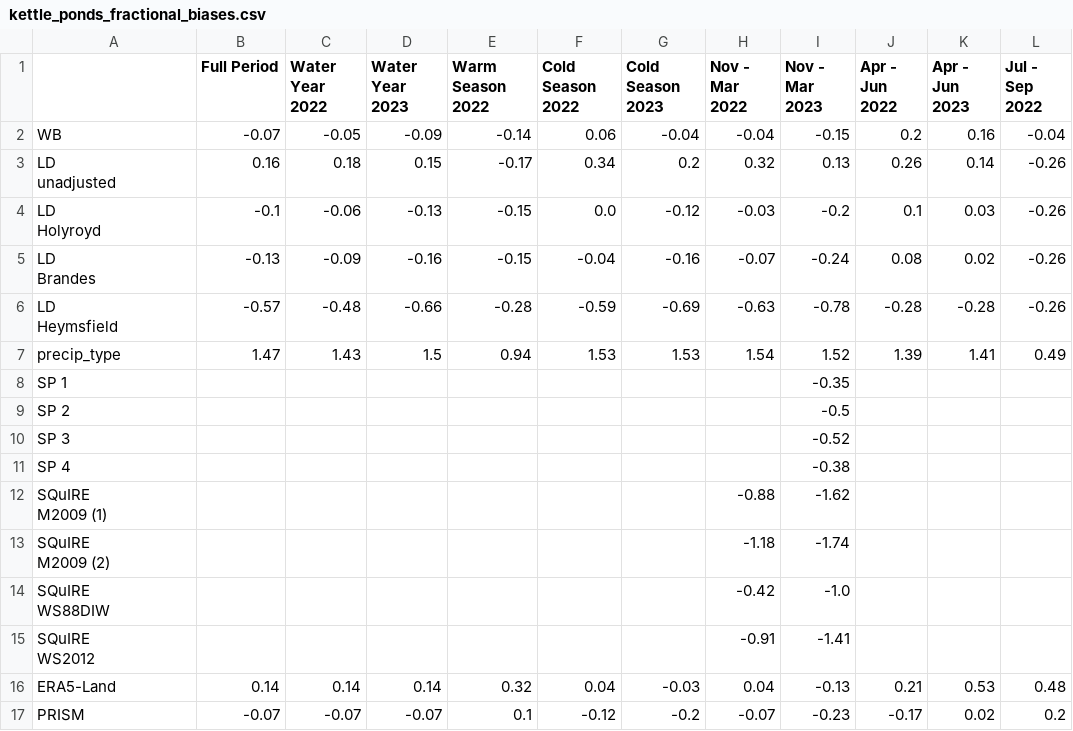
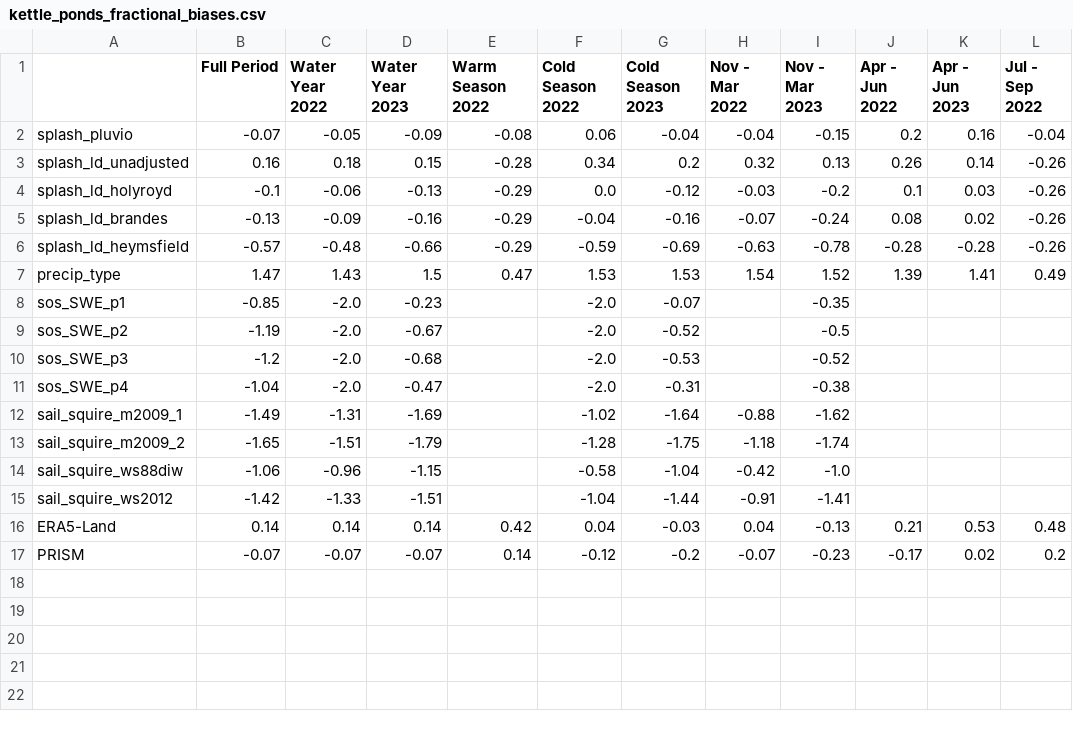
Before and after one commit to dlhogan97/S3-precipitation-rodeo, a CSV file: 04_products/tables/kettle_ponds_fractional_biases.csv, drawn as a sheet.

```diff
--- a/04_products/tables/kettle_ponds_fractional_biases.csv
+++ b/04_products/tables/kettle_ponds_fractional_biases.csv
@@ -1,25 +1,17 @@
 ,Full Period,Water Year 2022,Water Year 2023,Warm Season 2022,Cold Season 2022,Cold Season 2023,Nov - Mar 2022,Nov - Mar 2023,Apr - Jun 2022,Apr - Jun 2023,Jul - Sep 2022
-WB,-0.07,-0.05,-0.09,-0.14,0.06,-0.04,-0.04,-0.15,0.2,0.16,-0.04
-"LD
-unadjusted",0.16,0.18,0.15,-0.17,0.34,0.2,0.32,0.13,0.26,0.14,-0.26
-"LD
-Holyroyd",-0.1,-0.06,-0.13,-0.15,0.0,-0.12,-0.03,-0.2,0.1,0.03,-0.26
-"LD
-Brandes",-0.13,-0.09,-0.16,-0.15,-0.04,-0.16,-0.07,-0.24,0.08,0.02,-0.26
-"LD
-Heymsfield",-0.57,-0.48,-0.66,-0.28,-0.59,-0.69,-0.63,-0.78,-0.28,-0.28,-0.26
-precip_type,1.47,1.43,1.5,0.94,1.53,1.53,1.54,1.52,1.39,1.41,0.49
-SP 1,,,,,,,,-0.35,,,
-SP 2,,,,,,,,-0.5,,,
-SP 3,,,,,,,,-0.52,,,
-SP 4,,,,,,,,-0.38,,,
-"SQuIRE
-M2009 (1)",,,,,,,-0.88,-1.62,,,
-"SQuIRE
-M2009 (2)",,,,,,,-1.18,-1.74,,,
-"SQuIRE
-WS88DIW",,,,,,,-0.42,-1.0,,,
-"SQuIRE
-WS2012",,,,,,,-0.91,-1.41,,,
-ERA5-Land,0.14,0.14,0.14,0.32,0.04,-0.03,0.04,-0.13,0.21,0.53,0.48
-PRISM,-0.07,-0.07,-0.07,0.1,-0.12,-0.2,-0.07,-0.23,-0.17,0.02,0.2
+splash_pluvio,-0.07,-0.05,-0.09,-0.08,0.06,-0.04,-0.04,-0.15,0.2,0.16,-0.04
+splash_ld_unadjusted,0.16,0.18,0.15,-0.28,0.34,0.2,0.32,0.13,0.26,0.14,-0.26
+splash_ld_holyroyd,-0.1,-0.06,-0.13,-0.29,0.0,-0.12,-0.03,-0.2,0.1,0.03,-0.26
+splash_ld_brandes,-0.13,-0.09,-0.16,-0.29,-0.04,-0.16,-0.07,-0.24,0.08,0.02,-0.26
+splash_ld_heymsfield,-0.57,-0.48,-0.66,-0.29,-0.59,-0.69,-0.63,-0.78,-0.28,-0.28,-0.26
+precip_type,1.47,1.43,1.5,0.47,1.53,1.53,1.54,1.52,1.39,1.41,0.49
+sos_SWE_p1,-0.85,-2.0,-0.23,,-2.0,-0.07,,-0.35,,,
+sos_SWE_p2,-1.19,-2.0,-0.67,,-2.0,-0.52,,-0.5,,,
+sos_SWE_p3,-1.2,-2.0,-0.68,,-2.0,-0.53,,-0.52,,,
+sos_SWE_p4,-1.04,-2.0,-0.47,,-2.0,-0.31,,-0.38,,,
+sail_squire_m2009_1,-1.49,-1.31,-1.69,,-1.02,-1.64,-0.88,-1.62,,,
+sail_squire_m2009_2,-1.65,-1.51,-1.79,,-1.28,-1.75,-1.18,-1.74,,,
+sail_squire_ws88diw,-1.06,-0.96,-1.15,,-0.58,-1.04,-0.42,-1.0,,,
+sail_squire_ws2012,-1.42,-1.33,-1.51,,-1.04,-1.44,-0.91,-1.41,,,
+ERA5-Land,0.14,0.14,0.14,0.42,0.04,-0.03,0.04,-0.13,0.21,0.53,0.48
+PRISM,-0.07,-0.07,-0.07,0.14,-0.12,-0.2,-0.07,-0.23,-0.17,0.02,0.2
```
Also changed, not shown: 04_products/tables/gothic_fractional_biases.csv, 04_products/tables/gothic_normalized_bias.csv, 12 other files.
